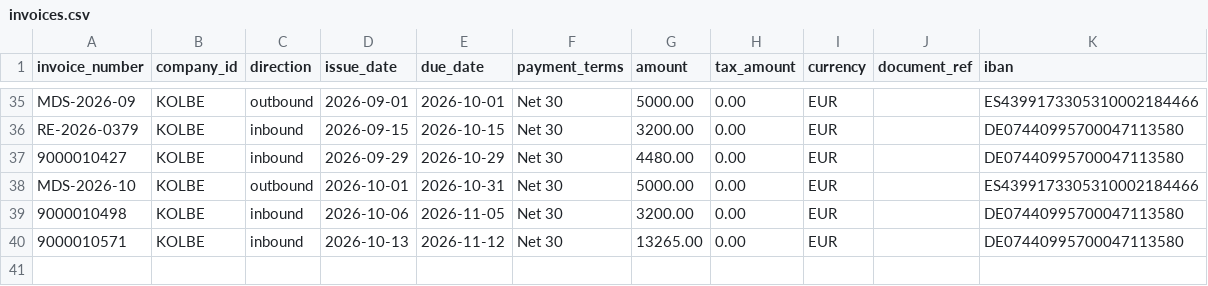
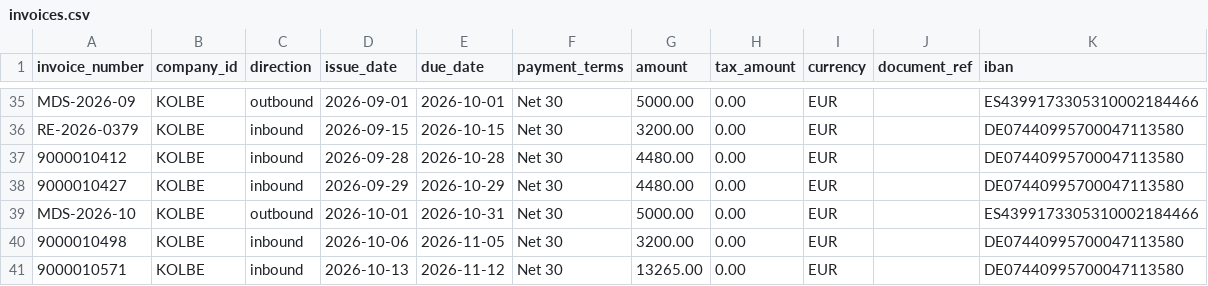
Before and after one commit to JakubSmy/kolbe-dataset, a CSV file: KOLBE/invoices.csv, drawn as a sheet; only a part is shown, gaps mark what is left out; the diff names each change by its address in the sheet, - before the commit and + after, or states it on an @@ line.

```diff
--- a/KOLBE/invoices.csv
+++ b/KOLBE/invoices.csv
+row 37: 9000010412 | KOLBE | inbound | 2026-09-28 | 2026-10-28 | Net 30 | 4480.00 | 0.00 | EUR |  | DE07440995700047113580
```
Also changed, not shown: KOLBE/mail.csv, KOLBE/transactions.csv, 10 other files.
